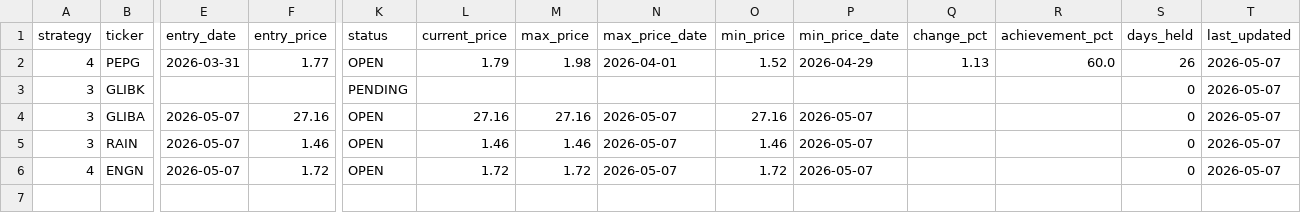
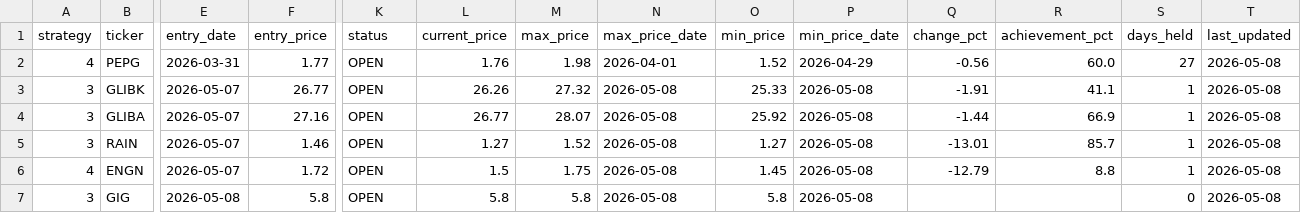
Before and after one commit to jayc950807/surge-scanner, a CSV file: data/open_positions.csv, drawn as a sheet; only a part is shown, gaps mark what is left out; rows hold the shown columns only; the diff names each change by its address in the sheet, - before the commit and + after, or states it on an @@ line.

```diff
--- a/data/open_positions.csv
+++ b/data/open_positions.csv
-L2 (current_price): 1.79
+L2 (current_price): 1.76
-Q2 (change_pct): 1.13
+Q2 (change_pct): -0.56
-S2 (days_held): 26
+S2 (days_held): 27
-T2:T6 (last_updated): 2026-05-07
+T2:T6 (last_updated): 2026-05-08
-E3 (entry_date): (empty)
+E3 (entry_date): 2026-05-07
-F3 (entry_price): (empty)
+F3 (entry_price): 26.77
-K3 (status): PENDING
+K3 (status): OPEN
-L3 (current_price): (empty)
+L3 (current_price): 26.26
-M3 (max_price): (empty)
+M3 (max_price): 27.32
-N3 (max_price_date): (empty)
+N3 (max_price_date): 2026-05-08
-O3 (min_price): (empty)
+O3 (min_price): 25.33
-P3 (min_price_date): (empty)
+P3 (min_price_date): 2026-05-08
-Q3 (change_pct): (empty)
+Q3 (change_pct): -1.91
-R3 (achievement_pct): (empty)
+R3 (achievement_pct): 41.1
-S3:S6 (days_held): 0
+S3:S6 (days_held): 1
-L4 (current_price): 27.16
+L4 (current_price): 26.77
-M4 (max_price): 27.16
+M4 (max_price): 28.07
-N4:N6 (max_price_date): 2026-05-07
+N4:N6 (max_price_date): 2026-05-08
-O4 (min_price): 27.16
+O4 (min_price): 25.92
-P4:P6 (min_price_date): 2026-05-07
+P4:P6 (min_price_date): 2026-05-08
-Q4 (change_pct): (empty)
+Q4 (change_pct): -1.44
-R4 (achievement_pct): (empty)
+R4 (achievement_pct): 66.9
-L5 (current_price): 1.46
+L5 (current_price): 1.27
-M5 (max_price): 1.46
+M5 (max_price): 1.52
-O5 (min_price): 1.46
+O5 (min_price): 1.27
-Q5 (change_pct): (empty)
+Q5 (change_pct): -13.01
-R5 (achievement_pct): (empty)
+R5 (achievement_pct): 85.7
-L6 (current_price): 1.72
+L6 (current_price): 1.5
-M6 (max_price): 1.72
+M6 (max_price): 1.75
-O6 (min_price): 1.72
+O6 (min_price): 1.45
-Q6 (change_pct): (empty)
+Q6 (change_pct): -12.79
-R6 (achievement_pct): (empty)
+R6 (achievement_pct): 8.8
+row 7: 3 | GIG | 2026-05-08 | 5.8 | OPEN | 5.8 | 5.8 | 2026-05-08 | 5.8 | 2026-05-08 |  |  | 0 | 2026-05-08
```
Also changed, not shown: data/history.csv, 3 other files.
